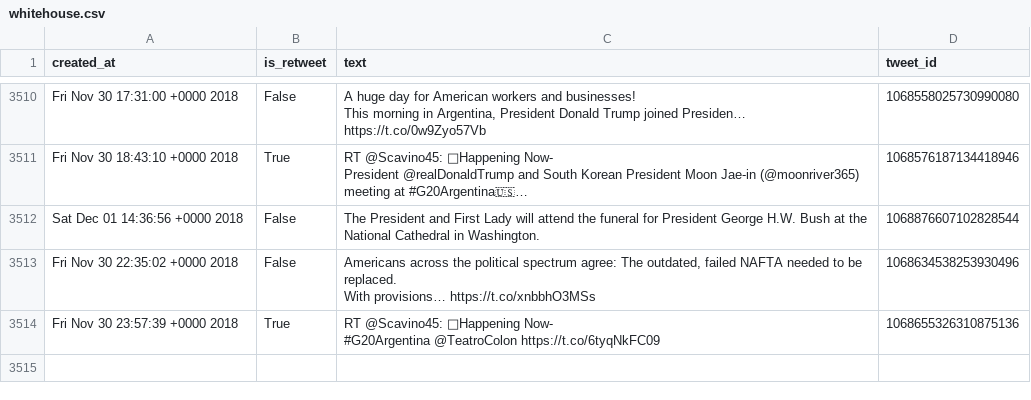
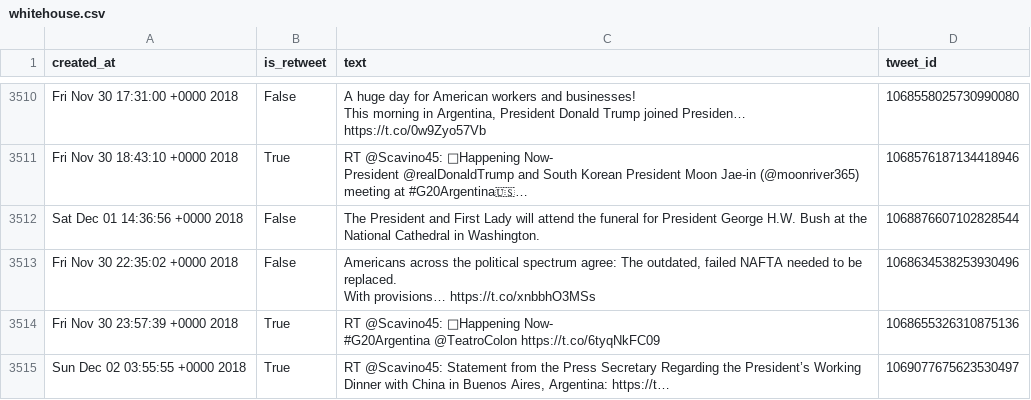
Before and after one commit to cpenalobel/sportsdata, a CSV file: twets/whitehouse.csv, drawn as a sheet; only a part is shown, gaps mark what is left out; the diff names each change by its address in the sheet, - before the commit and + after, or states it on an @@ line.

```diff
--- a/twets/whitehouse.csv
+++ b/twets/whitehouse.csv
+row 3515: Sun Dec 02 03:55:55 +0000 2018 | True | RT @Scavino45: Statement from the Press Secretary Regarding the President’s Working Dinner with China in Buenos Aires, Argentina: https://t… | 1069077675623530497
```
Also changed, not shown: twets/potus.csv, twets/realdonaldtrump.csv, 1 other file.
